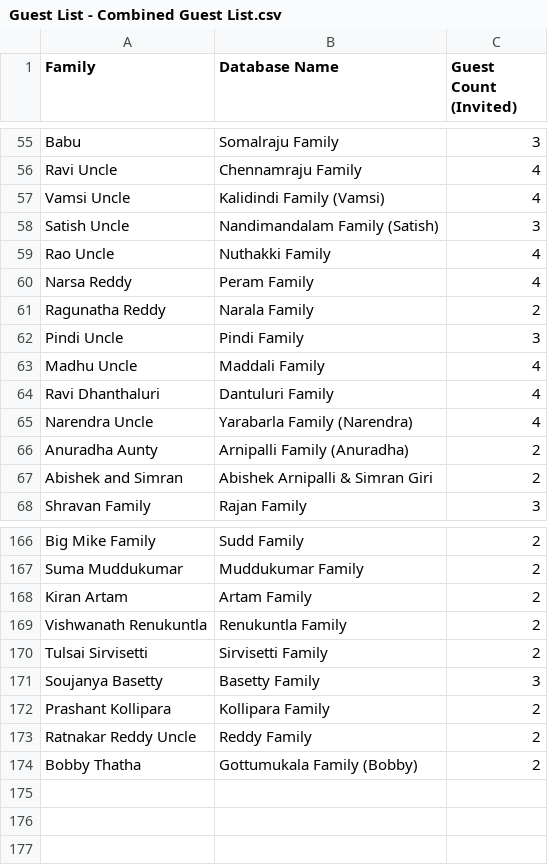
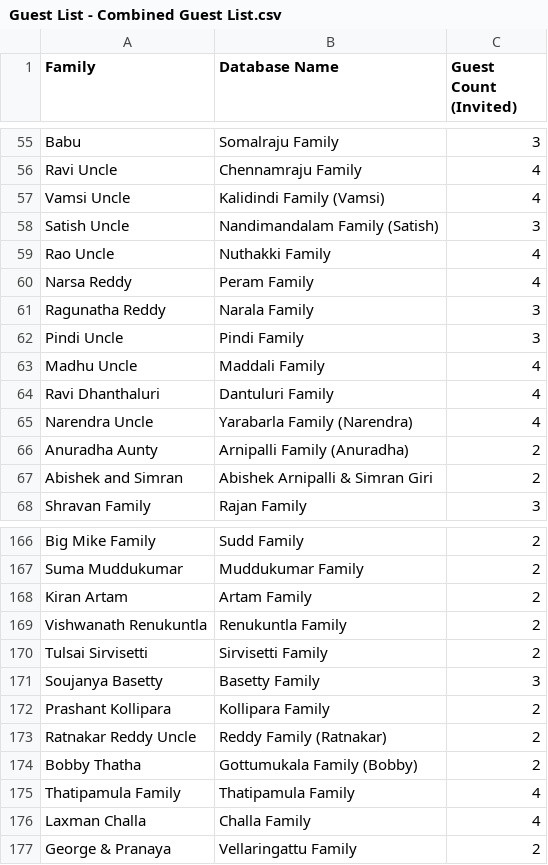
Before and after one commit to vamsdawg/vamsiandnamrathawedding, a CSV file: Guest List - Combined Guest List.csv, drawn as a sheet; only a part is shown, gaps mark what is left out.

Commit message:
updated guestlist

```diff
--- a/Guest List - Combined Guest List.csv
+++ b/Guest List - Combined Guest List.csv
@@ -60,3 +60,3 @@ Rao Uncle,Nuthakki Family,4
 Narsa Reddy,Peram Family,4
-Ragunatha Reddy,Narala Family,2
+Ragunatha Reddy,Narala Family,3
 Pindi Uncle,Pindi Family,3
@@ -172,3 +172,6 @@ Soujanya Basetty,Basetty Family,3
 Prashant Kollipara,Kollipara Family,2
-Ratnakar Reddy Uncle,Reddy Family,2
+Ratnakar Reddy Uncle,Reddy Family (Ratnakar),2
 Bobby Thatha,Gottumukala Family (Bobby),2
+Thatipamula Family,Thatipamula Family,4
+Laxman Challa,Challa Family,4
+George & Pranaya,Vellaringattu Family,2
```
